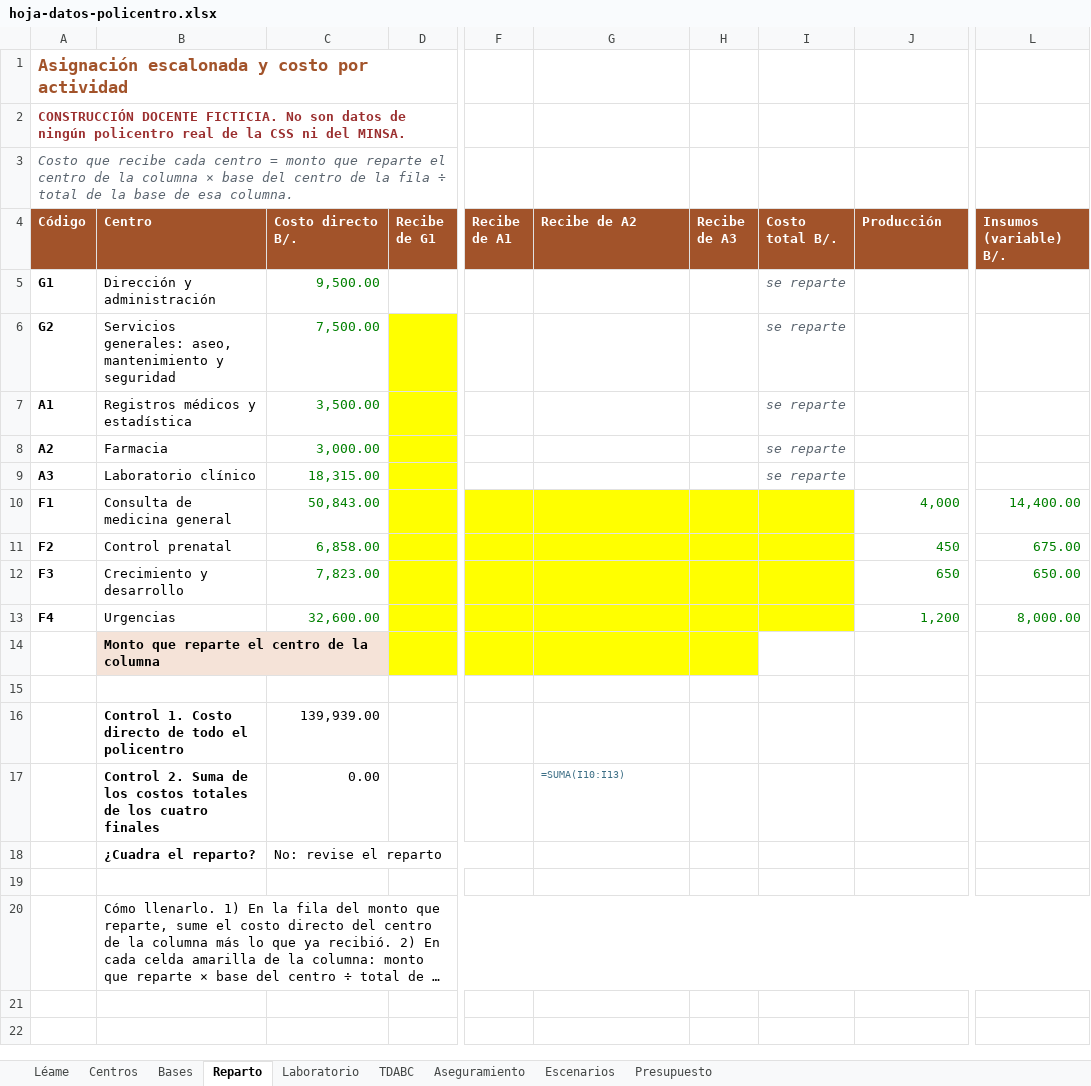
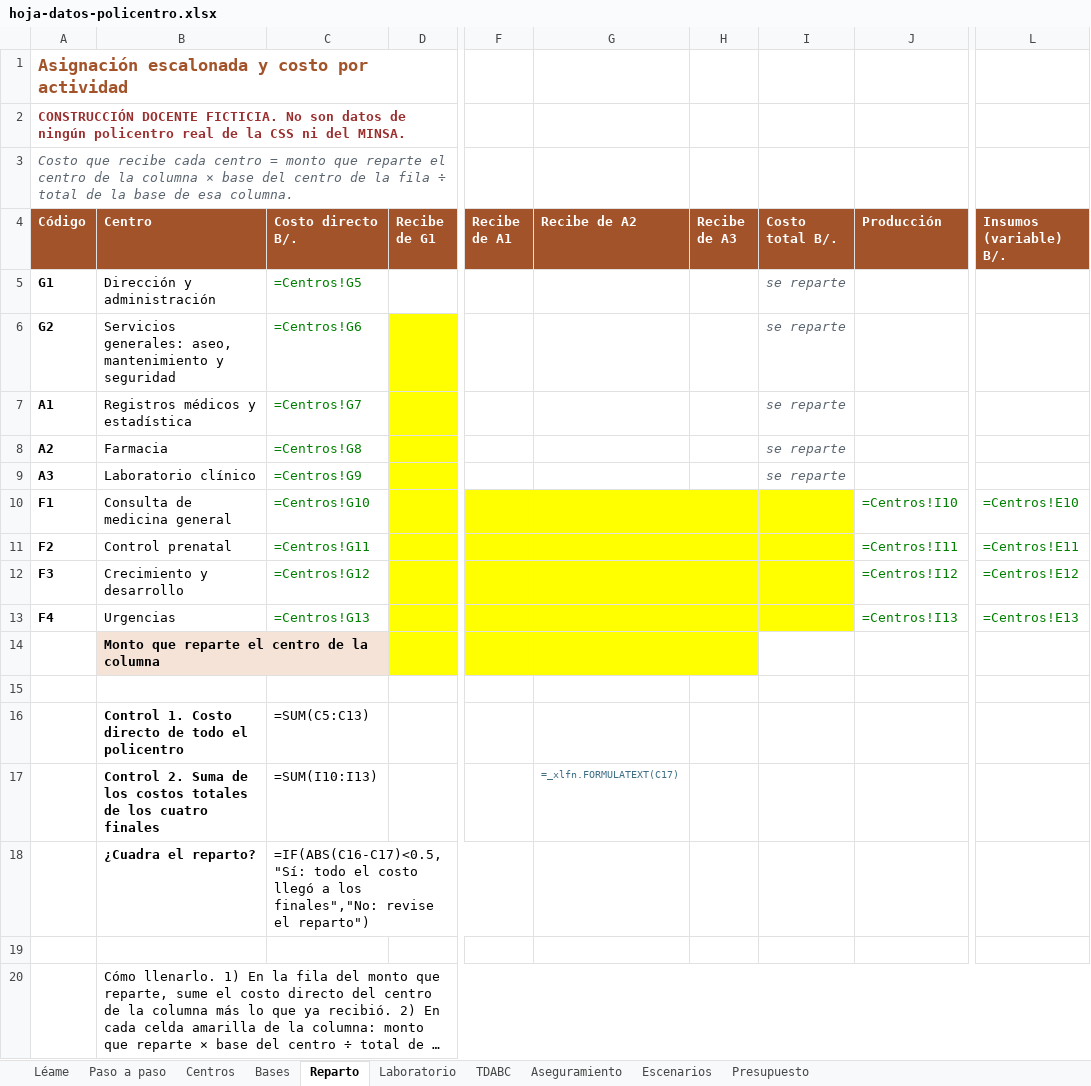
Before and after one commit to mnazas-glitch/lecturas-q7k2m, an Excel workbook: trabajo-final/hoja-datos-policentro.xlsx, sheet Reparto, drawn as a sheet; only a part is shown, gaps mark what is left out; long unchanged cells end in …; values as stored, in another font and other column widths than the file's, no borders; formulas without a stored value are shown as written; the diff names each change by its address in the sheet, - before the commit and + after, or states it on an @@ line.

```diff
--- a/trabajo-final/hoja-datos-policentro.xlsx (sheet Reparto)
+++ b/trabajo-final/hoja-datos-policentro.xlsx (sheet Reparto)
+sheet tab: Paso a paso
-C5 (Costo directo B/.): 9,500.00
+C5 (Costo directo B/.): =Centros!G5
-C6 (Costo directo B/.): 7,500.00
+C6 (Costo directo B/.): =Centros!G6
-C7 (Costo directo B/.): 3,500.00
+C7 (Costo directo B/.): =Centros!G7
-C8 (Costo directo B/.): 3,000.00
+C8 (Costo directo B/.): =Centros!G8
-C9 (Costo directo B/.): 18,315.00
+C9 (Costo directo B/.): =Centros!G9
-C10 (Costo directo B/.): 50,843.00
+C10 (Costo directo B/.): =Centros!G10
-J10 (Producción): 4,000
+J10 (Producción): =Centros!I10
-L10 (Insumos (variable) B/.): 14,400.00
+L10 (Insumos (variable) B/.): =Centros!E10
-C11 (Costo directo B/.): 6,858.00
+C11 (Costo directo B/.): =Centros!G11
-J11 (Producción): 450
+J11 (Producción): =Centros!I11
-L11 (Insumos (variable) B/.): 675.00
+L11 (Insumos (variable) B/.): =Centros!E11
-C12 (Costo directo B/.): 7,823.00
+C12 (Costo directo B/.): =Centros!G12
-J12 (Producción): 650
+J12 (Producción): =Centros!I12
-L12 (Insumos (variable) B/.): 650.00
+L12 (Insumos (variable) B/.): =Centros!E12
-C13 (Costo directo B/.): 32,600.00
+C13 (Costo directo B/.): =Centros!G13
-J13 (Producción): 1,200
+J13 (Producción): =Centros!I13
-L13 (Insumos (variable) B/.): 8,000.00
+L13 (Insumos (variable) B/.): =Centros!E13
-C16 (Costo directo B/.): 139,939.00
+C16 (Costo directo B/.): =SUM(C5:C13)
-C17 (Costo directo B/.): 0.00
+C17 (Costo directo B/.): =SUM(I10:I13)
-G17 (Recibe de A2): =SUMA(I10:I13)
+G17 (Recibe de A2): =_xlfn.FORMULATEXT(C17)
-C18 (Costo directo B/.): No: revise el reparto
+C18 (Costo directo B/.): =IF(ABS(C16-C17)<0.5,"Sí: todo el costo llegó a los finales","No: revise el reparto")
```
Also changed, not shown: sheet TDABC, sheet Centros, sheet Laboratorio, sheet Aseguramiento, sheet Escenarios, sheet Bases, 2 more sheets, 1 other file.
